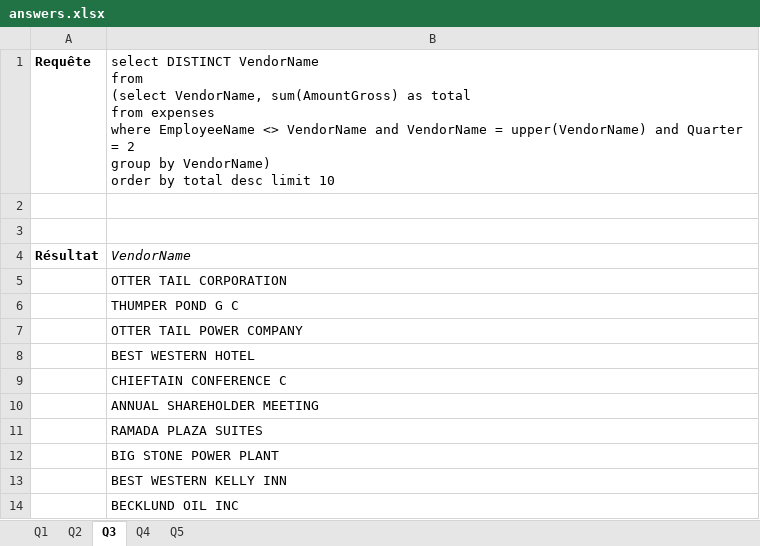
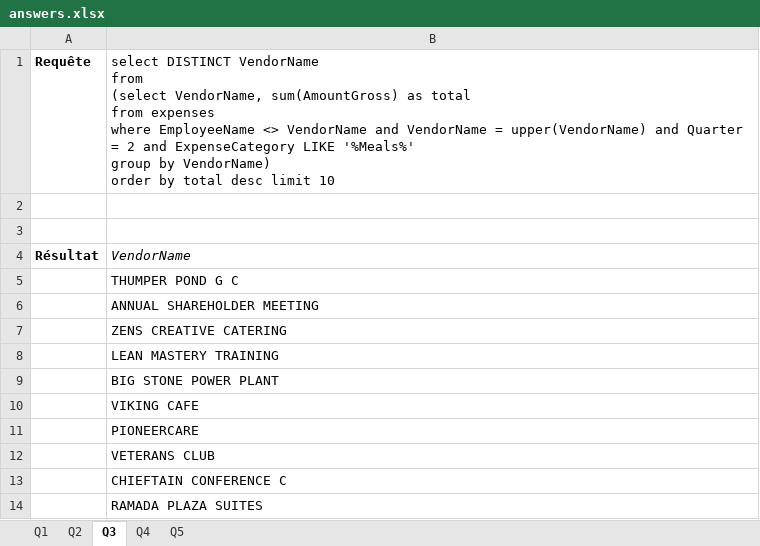
Before and after one commit to EnzoMartiMBEUV/TeamStarterUC, an Excel workbook: answers.xlsx, sheet Q3, drawn as a sheet; values as stored, in another font and other column widths than the file's, no borders; charts and pictures not drawn; removed rows and columns are numbered as before the commit, all else as after; ↵ is a line break in a cell; the diff names each change by its address in the sheet, - before the commit and + after, or states it on an @@ line.

Commit message:
updated excel file - updated query and result for Q3

```diff
--- a/answers.xlsx (sheet Q3)
+++ b/answers.xlsx (sheet Q3)
-B1: …= 2 ↵ group by…
+B1: …= 2 and ExpenseCategory LIKE '%Meals%' ↵ group by…
-row 5:  | OTTER TAIL CORPORATION
-B6: OTTER TAIL POWER COMPANY
+B6: ANNUAL SHAREHOLDER MEETING
-B7: BEST WESTERN HOTEL
+B7: ZENS CREATIVE CATERING
+row 8:  | LEAN MASTERY TRAINING
@@ row 12 moved to row 9: BIG STONE POWER PLANT @@
+row 10:  | VIKING CAFE
+row 11:  | PIONEERCARE
+row 12:  | VETERANS CLUB
-row 10:  | ANNUAL SHAREHOLDER MEETING
-row 13:  | BEST WESTERN KELLY INN
-row 14:  | BECKLUND OIL INC
```
